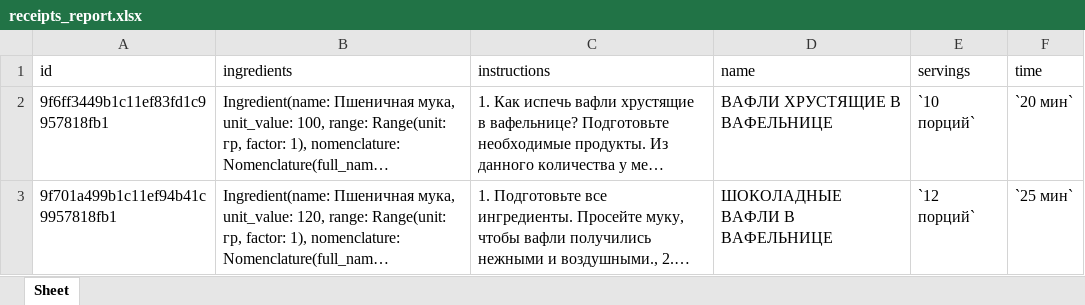
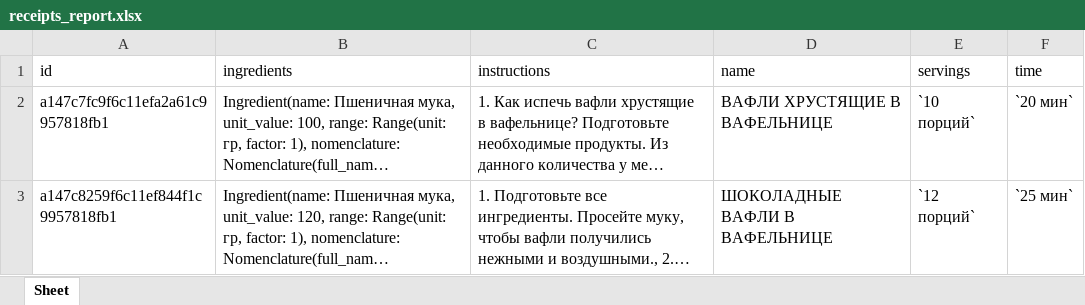
Before and after one commit to rassAV/design_patterns, an Excel workbook: data/reports/receipts_report.xlsx, sheet Sheet, drawn as a sheet; long unchanged cells end in …; values as stored, in another font and other column widths than the file's, no borders; the diff names each change by its address in the sheet, - before the commit and + after, or states it on an @@ line.

```diff
--- a/data/reports/receipts_report.xlsx (sheet Sheet)
+++ b/data/reports/receipts_report.xlsx (sheet Sheet)
-A2 (id): 9f6ff3449b1c11ef83fd1c9957818fb1
+A2 (id): a147c7fc9f6c11efa2a61c9957818fb1
-A3 (id): 9f701a499b1c11ef94b41c9957818fb1
+A3 (id): a147c8259f6c11ef844f1c9957818fb1
```
Also changed, not shown: 16 other files.
